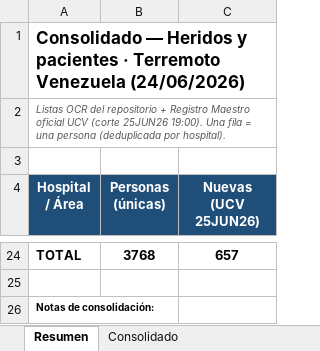
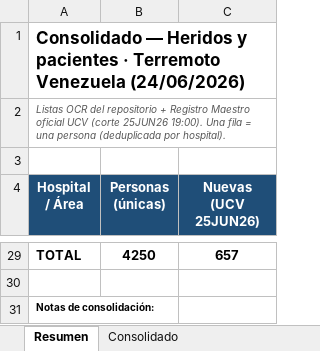
Before and after one commit to ecrespo/OCR-data_Terremoto_Venezuela_24062026, an Excel workbook: consolidado.xlsx, sheet Resumen, drawn as a sheet; only a part is shown, gaps mark what is left out; values as stored, in another font and other column widths than the file's, no borders; addresses are those after the commit; the diff covers the shown part only; the diff names each change by its address in the sheet, - before the commit and + after, or states it on an @@ line.

```diff
--- a/consolidado.xlsx (sheet Resumen)
+++ b/consolidado.xlsx (sheet Resumen)
-B29 (Personas (únicas)): 3768
+B29 (Personas (únicas)): 4250
```
Also changed, not shown: 5 added rows and 12 edited cells elsewhere in this sheet, sheet Consolidado, formulas that keep their value, 27 other files.
